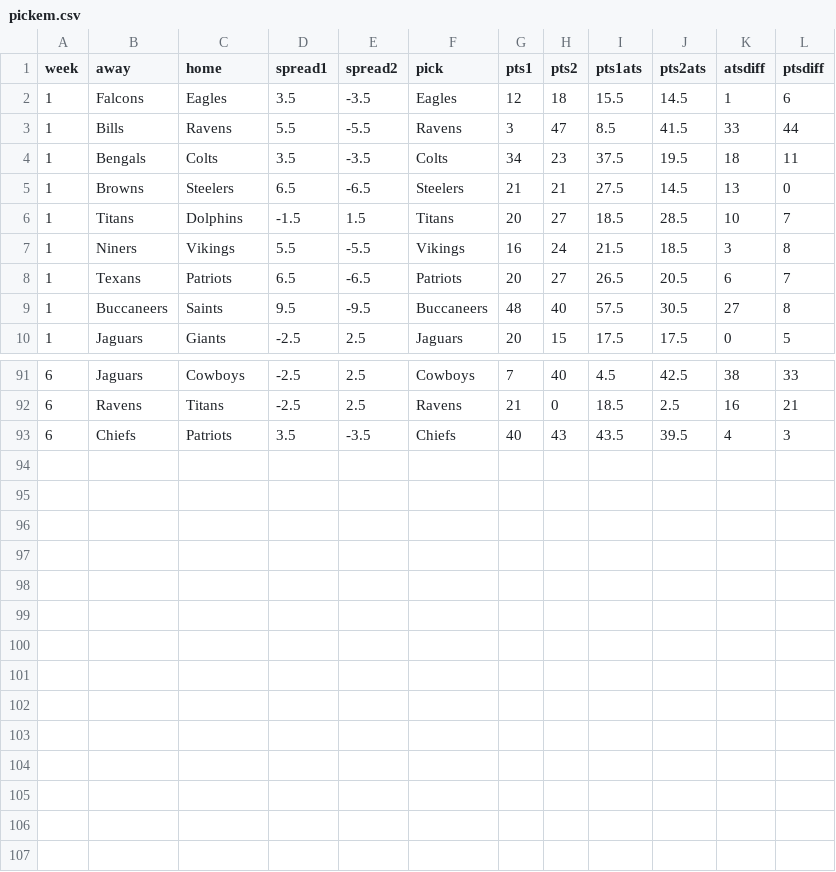
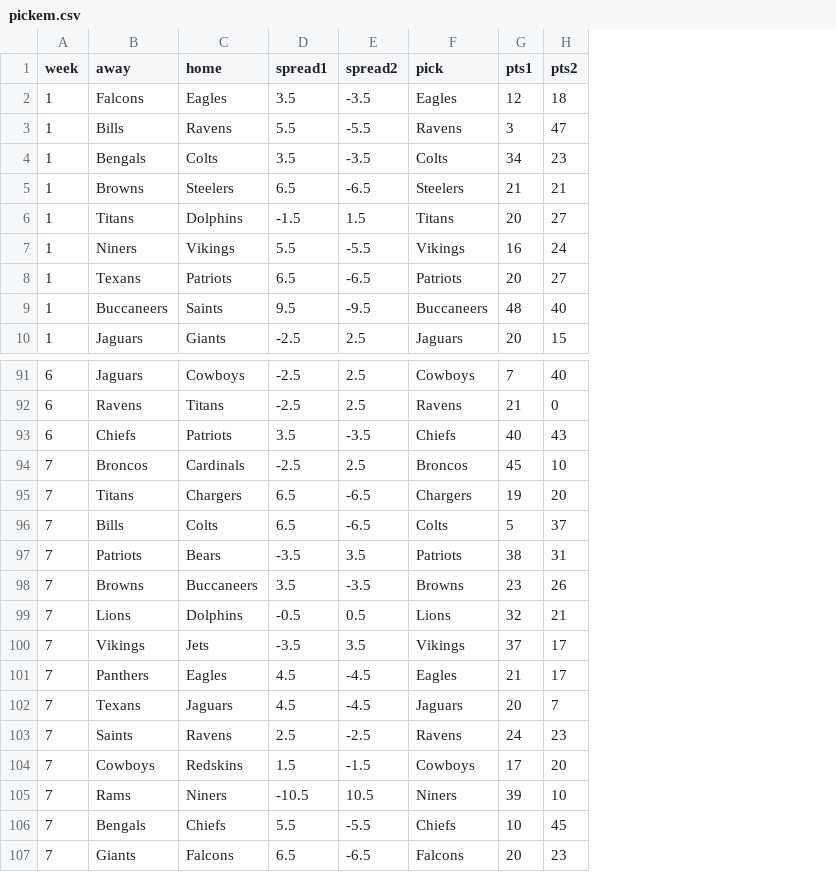
Before and after one commit to bradybray/Duh_Spread, a CSV file: pickem.csv, drawn as a sheet; only a part is shown, gaps mark what is left out; removed rows and columns are numbered as before the commit, all else as after; the diff names each change by its address in the sheet, - before the commit and + after, or states it on an @@ line.

```diff
--- a/pickem.csv
+++ b/pickem.csv
-column I (pts1ats), rows 2-10: 15.5 | 8.5 | 37.5 | 27.5 | 18.5 | 21.5 | 26.5 | 57.5 | 17.5; rows 91-93: 4.5 | 18.5 | 43.5
-column J (pts2ats), rows 2-10: 14.5 | 41.5 | 19.5 | 14.5 | 28.5 | 18.5 | 20.5 | 30.5 | 17.5; rows 91-93: 42.5 | 2.5 | 39.5
-column K (atsdiff), rows 2-10: 1 | 33 | 18 | 13 | 10 | 3 | 6 | 27 | 0; rows 91-93: 38 | 16 | 4
-column L (ptsdiff), rows 2-10: 6 | 44 | 11 | 0 | 7 | 8 | 7 | 8 | 5; rows 91-93: 33 | 21 | 3
+row 94: 7 | Broncos | Cardinals | -2.5 | 2.5 | Broncos | 45 | 10
+row 95: 7 | Titans | Chargers | 6.5 | -6.5 | Chargers | 19 | 20
+row 96: 7 | Bills | Colts | 6.5 | -6.5 | Colts | 5 | 37
+row 97: 7 | Patriots | Bears | -3.5 | 3.5 | Patriots | 38 | 31
+row 98: 7 | Browns | Buccaneers | 3.5 | -3.5 | Browns | 23 | 26
+row 99: 7 | Lions | Dolphins | -0.5 | 0.5 | Lions | 32 | 21
+row 100: 7 | Vikings | Jets | -3.5 | 3.5 | Vikings | 37 | 17
+row 101: 7 | Panthers | Eagles | 4.5 | -4.5 | Eagles | 21 | 17
+row 102: 7 | Texans | Jaguars | 4.5 | -4.5 | Jaguars | 20 | 7
+row 103: 7 | Saints | Ravens | 2.5 | -2.5 | Ravens | 24 | 23
+row 104: 7 | Cowboys | Redskins | 1.5 | -1.5 | Cowboys | 17 | 20
+row 105: 7 | Rams | Niners | -10.5 | 10.5 | Niners | 39 | 10
+row 106: 7 | Bengals | Chiefs | 5.5 | -5.5 | Chiefs | 10 | 45
+row 107: 7 | Giants | Falcons | 6.5 | -6.5 | Falcons | 20 | 23
```
Also changed, not shown: 4 other files.
